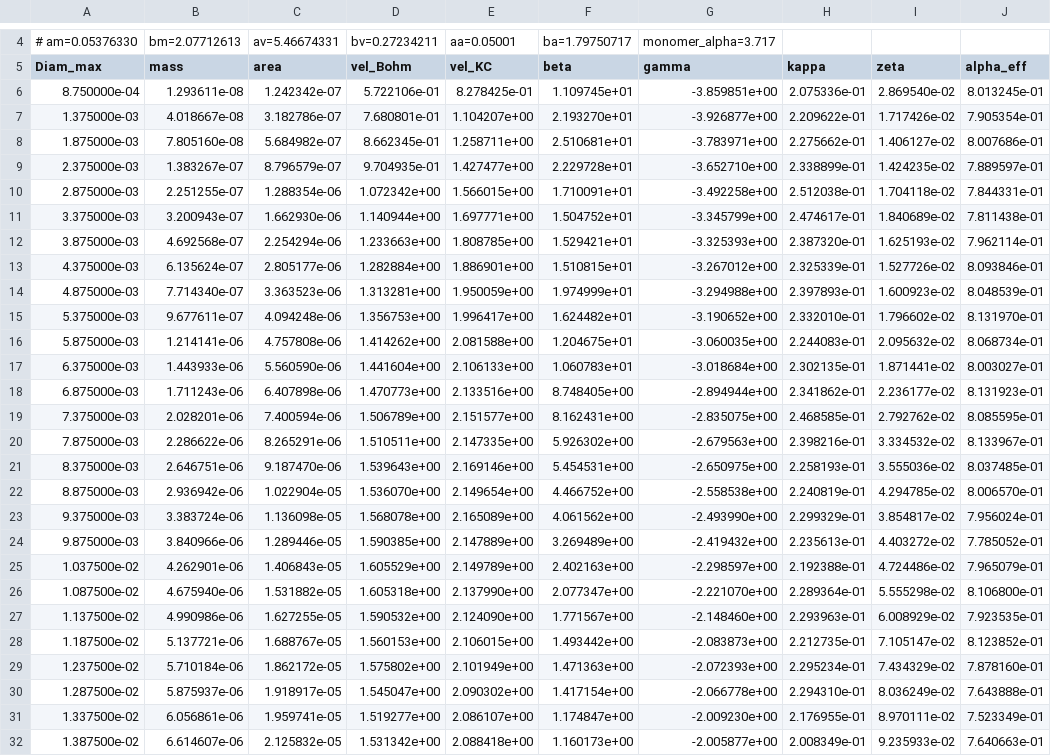
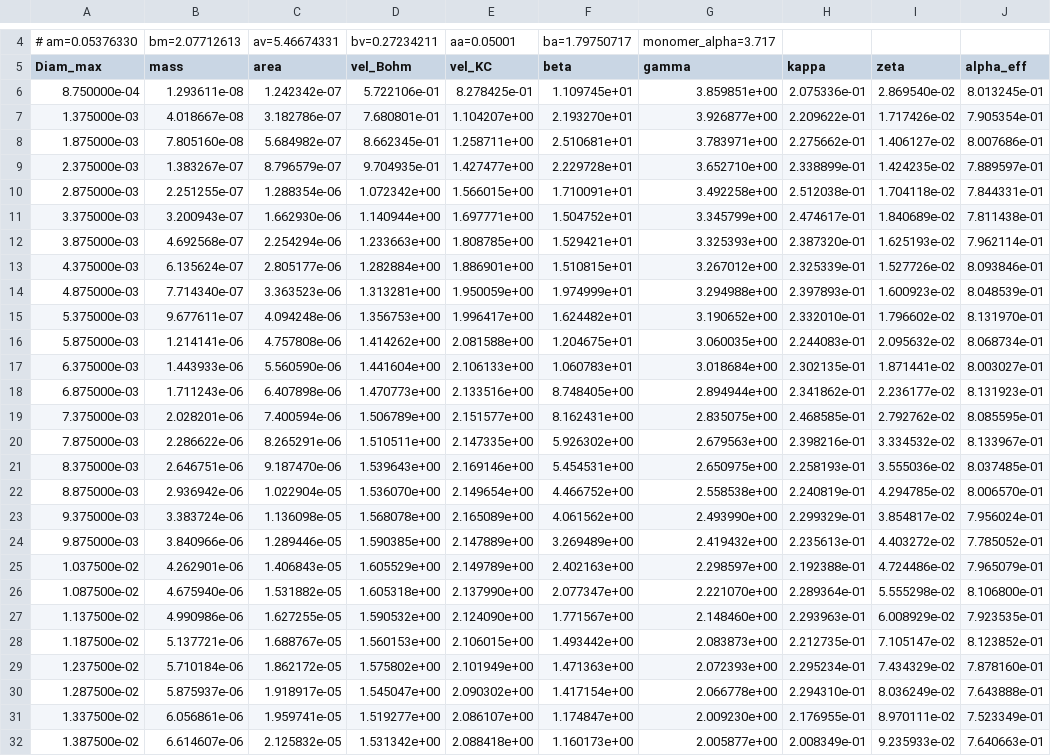
Before and after one commit to OPTIMICe-team/snowScatt, a CSV file: python/snowProperties/ssrga_coeffs_column.csv, drawn as a sheet; only a part is shown, gaps mark what is left out; the diff covers the shown part only; the diff names each change by its address in the sheet, - before the commit and + after, or states it on an @@ line.

```diff
--- a/python/snowProperties/ssrga_coeffs_column.csv
+++ b/python/snowProperties/ssrga_coeffs_column.csv
-G6 (gamma): -3.859851e+00
+G6 (gamma): 3.859851e+00
-G7 (gamma): -3.926877e+00
+G7 (gamma): 3.926877e+00
-G8 (gamma): -3.783971e+00
+G8 (gamma): 3.783971e+00
-G9 (gamma): -3.652710e+00
+G9 (gamma): 3.652710e+00
-G10 (gamma): -3.492258e+00
+G10 (gamma): 3.492258e+00
-G11 (gamma): -3.345799e+00
+G11 (gamma): 3.345799e+00
-G12 (gamma): -3.325393e+00
+G12 (gamma): 3.325393e+00
-G13 (gamma): -3.267012e+00
+G13 (gamma): 3.267012e+00
-G14 (gamma): -3.294988e+00
+G14 (gamma): 3.294988e+00
-G15 (gamma): -3.190652e+00
+G15 (gamma): 3.190652e+00
-G16 (gamma): -3.060035e+00
+G16 (gamma): 3.060035e+00
-G17 (gamma): -3.018684e+00
+G17 (gamma): 3.018684e+00
-G18 (gamma): -2.894944e+00
+G18 (gamma): 2.894944e+00
-G19 (gamma): -2.835075e+00
+G19 (gamma): 2.835075e+00
-G20 (gamma): -2.679563e+00
+G20 (gamma): 2.679563e+00
-G21 (gamma): -2.650975e+00
+G21 (gamma): 2.650975e+00
-G22 (gamma): -2.558538e+00
+G22 (gamma): 2.558538e+00
-G23 (gamma): -2.493990e+00
+G23 (gamma): 2.493990e+00
-G24 (gamma): -2.419432e+00
+G24 (gamma): 2.419432e+00
-G25 (gamma): -2.298597e+00
+G25 (gamma): 2.298597e+00
-G26 (gamma): -2.221070e+00
+G26 (gamma): 2.221070e+00
-G27 (gamma): -2.148460e+00
+G27 (gamma): 2.148460e+00
-G28 (gamma): -2.083873e+00
+G28 (gamma): 2.083873e+00
-G29 (gamma): -2.072393e+00
+G29 (gamma): 2.072393e+00
-G30 (gamma): -2.066778e+00
+G30 (gamma): 2.066778e+00
-G31 (gamma): -2.009230e+00
+G31 (gamma): 2.009230e+00
-G32 (gamma): -2.005877e+00
+G32 (gamma): 2.005877e+00
```
Also changed, not shown: 3 edited cells elsewhere in this file, python/snowProperties/ssrga_coeffs_dendrite.csv, python/snowProperties/ssrga_coeffs_mixcolumndend.csv, 18 other files.
